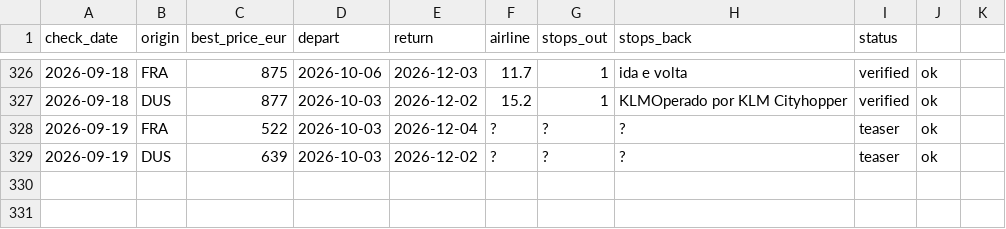
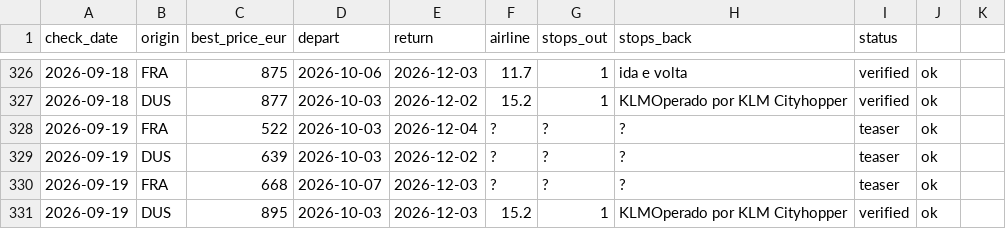
Before and after one commit to Ewuitz/flight-price-checker, a CSV file: price_log.csv, drawn as a sheet; only a part is shown, gaps mark what is left out.

```diff
--- a/price_log.csv
+++ b/price_log.csv
@@ -329 +329,3 @@ check_date,origin,best_price_eur,depart,return,airline,stops_out,stops_back,stat
 2026-09-19,DUS,639,2026-10-03,2026-12-02,?,?,?,teaser,ok
+2026-09-19,FRA,668,2026-10-07,2026-12-03,?,?,?,teaser,ok
+2026-09-19,DUS,895,2026-10-03,2026-12-03,15.2,1,KLMOperado por KLM Cityhopper,verified,ok
```
Also changed, not shown: 1 other file.
